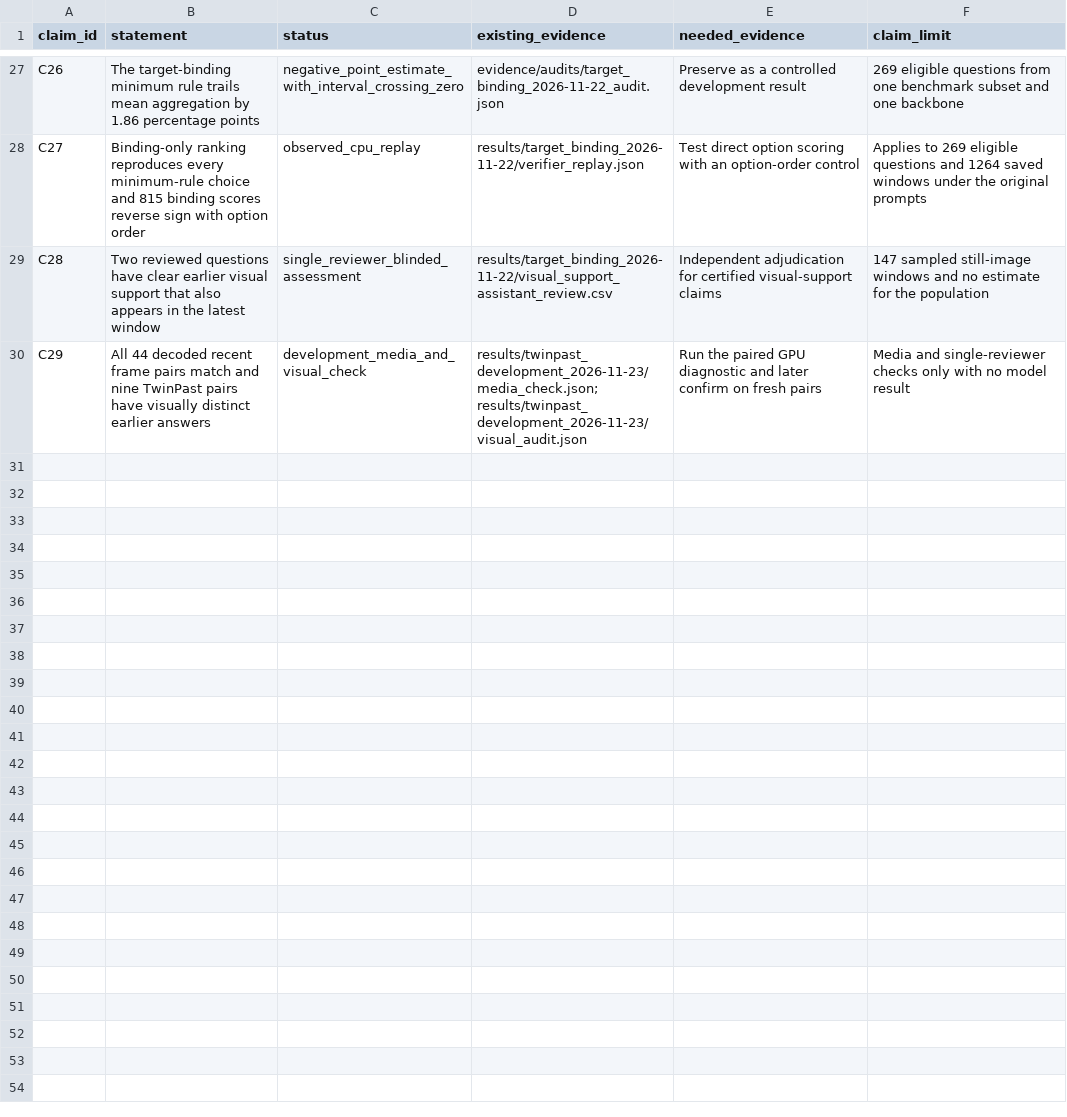
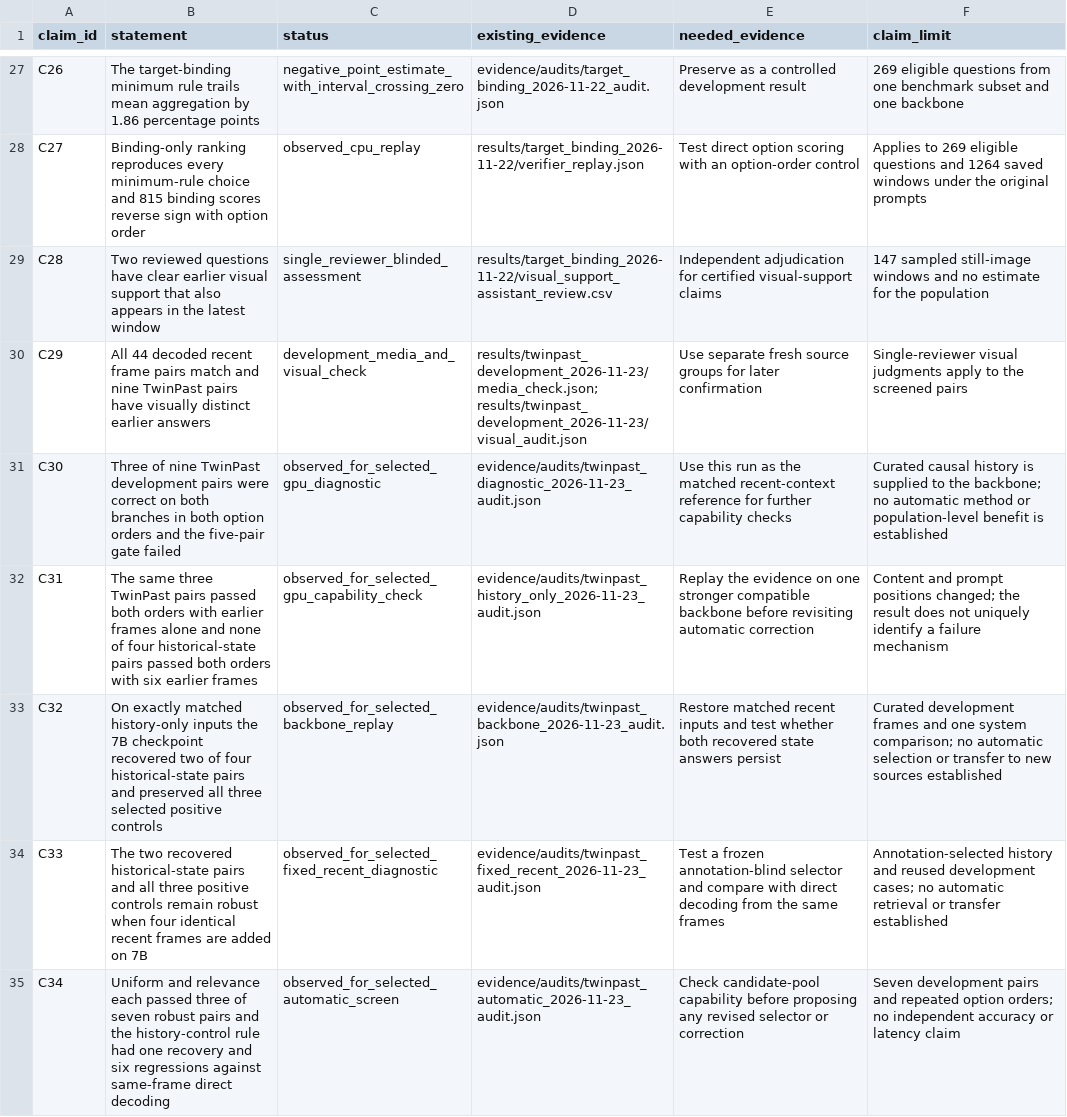
Before and after one commit to md-hameem/HERMES-reproduction, a CSV file: paper/neurocomputing/claim_evidence.csv, drawn as a sheet; only a part is shown, gaps mark what is left out.

Commit message:
Archive TwinPast GPU studies and add candidate-pool diagnostic

```diff
--- a/paper/neurocomputing/claim_evidence.csv
+++ b/paper/neurocomputing/claim_evidence.csv
@@ -29,2 +29,7 @@ C27,Binding-only ranking reproduces every minimum-rule choice and 815 binding sc
 C28,Two reviewed questions have clear earlier visual support that also appears in the latest window,single_reviewer_blinded_assessment,results/target_binding_2026-11-22/visual_support_assistant_review.csv,Independent adjudication for certified visual-support claims,147 sampled still-image windows and no estimate for the population
-C29,All 44 decoded recent frame pairs match and nine TwinPast pairs have visually distinct earlier answers,development_media_and_visual_check,results/twinpast_development_2026-11-23/media_check.json; results/twinpast_development_2026-11-23/visual_audit.json,Run the paired GPU diagnostic and later confirm on fresh pairs,Media and single-reviewer checks only with no model result
+C29,All 44 decoded recent frame pairs match and nine TwinPast pairs have visually distinct earlier answers,development_media_and_visual_check,results/twinpast_development_2026-11-23/media_check.json; results/twinpast_development_2026-11-23/visual_audit.json,Use separate fresh source groups for later confirmation,Single-reviewer visual judgments apply to the screened pairs
+C30,Three of nine TwinPast development pairs were correct on both branches in both option orders and the five-pair gate failed,observed_for_selected_gpu_diagnostic,evidence/audits/twinpast_diagnostic_2026-11-23_audit.json,Use this run as the matched recent-context reference for further capability checks,Curated causal history is supplied to the backbone; no automatic method or population-level benefit is established
+C31,The same three TwinPast pairs passed both orders with earlier frames alone and none of four historical-state pairs passed both orders with six earlier frames,observed_for_selected_gpu_capability_check,evidence/audits/twinpast_history_only_2026-11-23_audit.json,Replay the evidence on one stronger compatible backbone before revisiting automatic correction,Content and prompt positions changed; the result does not uniquely identify a failure mechanism
+C32,On exactly matched history-only inputs the 7B checkpoint recovered two of four historical-state pairs and preserved all three selected positive controls,observed_for_selected_backbone_replay,evidence/audits/twinpast_backbone_2026-11-23_audit.json,Restore matched recent inputs and test whether both recovered state answers persist,Curated development frames and one system comparison; no automatic selection or transfer to new sources established
+C33,The two recovered historical-state pairs and all three positive controls remain robust when four identical recent frames are added on 7B,observed_for_selected_fixed_recent_diagnostic,evidence/audits/twinpast_fixed_recent_2026-11-23_audit.json,Test a frozen annotation-blind selector and compare with direct decoding from the same frames,Annotation-selected history and reused development cases; no automatic retrieval or transfer established
+C34,Uniform and relevance each passed three of seven robust pairs and the history-control rule had one recovery and six regressions against same-frame direct decoding,observed_for_selected_automatic_screen,evidence/audits/twinpast_automatic_2026-11-23_audit.json,Check candidate-pool capability before proposing any revised selector or correction,Seven development pairs and repeated option orders; no independent accuracy or latency claim
```
Also changed, not shown: 59 other files.
